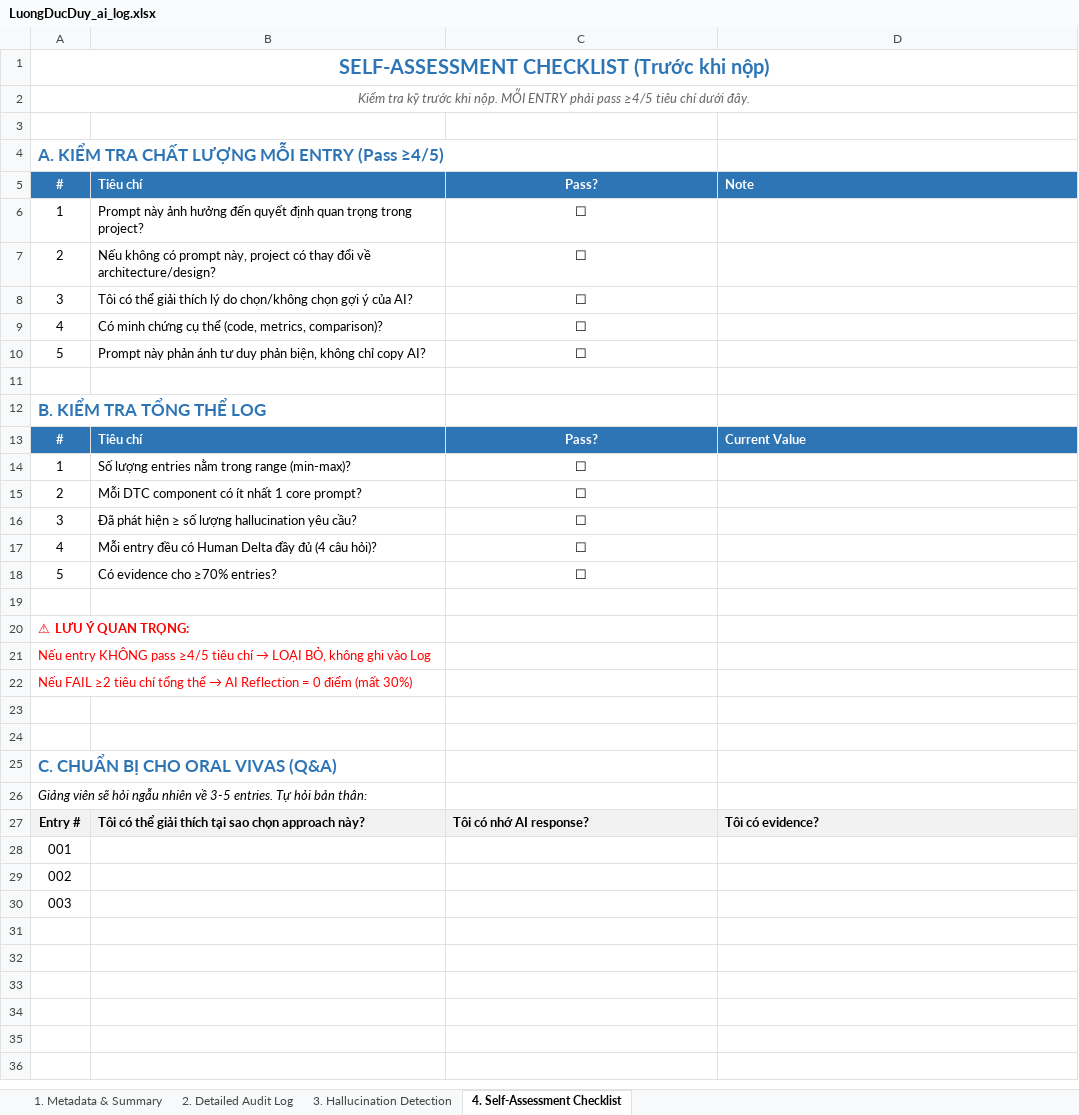
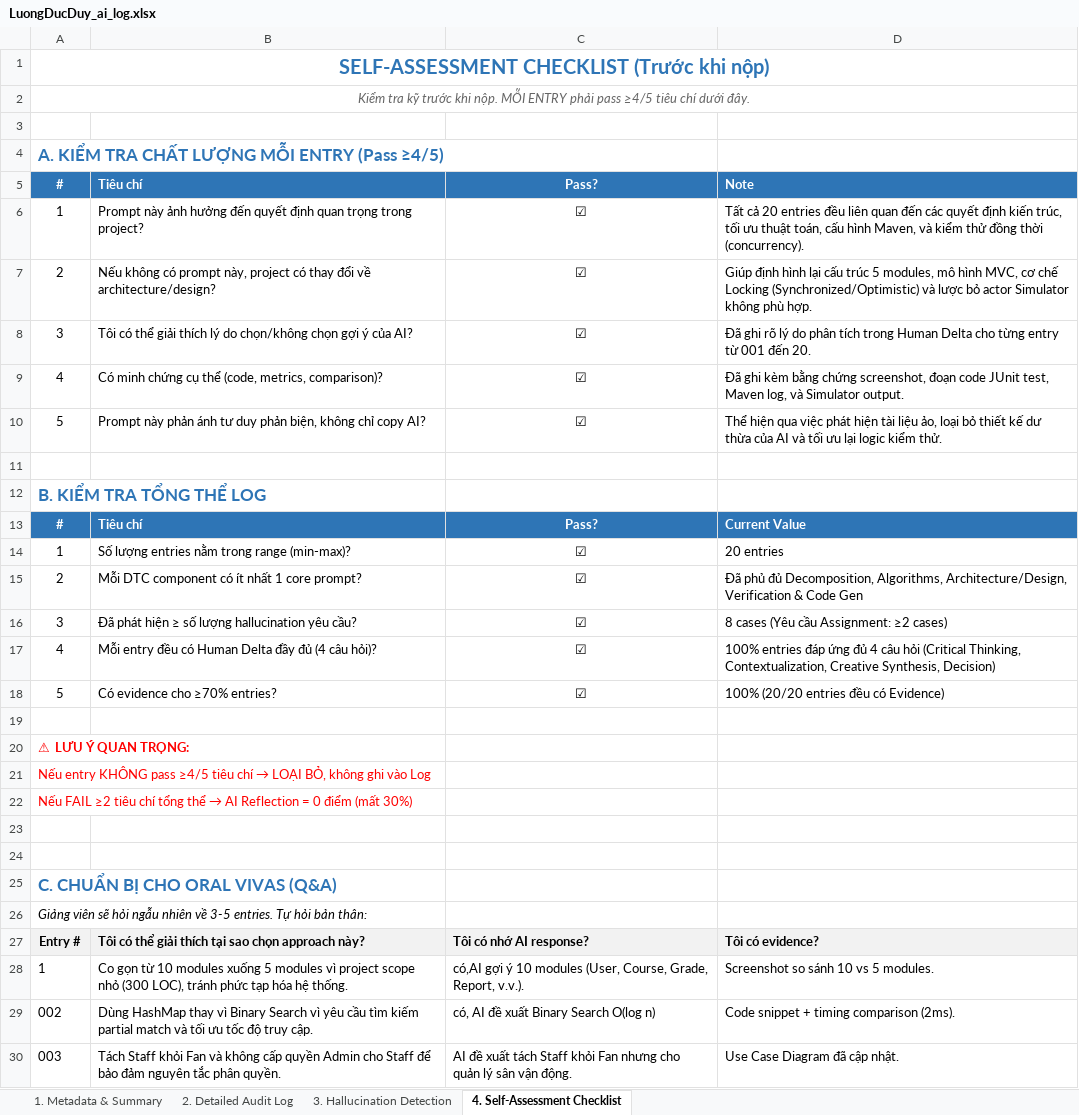
Before and after one commit to luongducduy-creator/NHOM_04_LAB211_TicketBooking, an Excel workbook: ai_logs/LuongDucDuy_ai_log.xlsx, sheet 4. Self-Assessment Checklist, drawn as a sheet; values as stored, in another font and other column widths than the file's, no borders; charts and pictures not drawn; removed rows and columns are numbered as before the commit, all else as after; the diff names each change by its address in the sheet, - before the commit and + after, or states it on an @@ line.

```diff
--- a/ai_logs/LuongDucDuy_ai_log.xlsx (sheet 4. Self-Assessment Checklist)
+++ b/ai_logs/LuongDucDuy_ai_log.xlsx (sheet 4. Self-Assessment Checklist)
-C6:C10: ☐
+C6:C10: ☑
-D6: (empty)
+D6: Tất cả 20 entries đều liên quan đến các quyết định kiến trúc, tối ưu thuật toán, cấu hình Maven, và kiểm thử đồng thời (concurrency).
-D7: (empty)
+D7: Giúp định hình lại cấu trúc 5 modules, mô hình MVC, cơ chế Locking (Synchronized/Optimistic) và lược bỏ actor Simulator không phù hợp.
-D8: (empty)
+D8: Đã ghi rõ lý do phân tích trong Human Delta cho từng entry từ 001 đến 20.
-D9: (empty)
+D9: Đã ghi kèm bằng chứng screenshot, đoạn code JUnit test, Maven log, và Simulator output.
-D10: (empty)
+D10: Thể hiện qua việc phát hiện tài liệu ảo, loại bỏ thiết kế dư thừa của AI và tối ưu lại logic kiểm thử.
-C14:C18: ☐
+C14:C18: ☑
-D14: (empty)
+D14: 20 entries
-D15: (empty)
+D15: Đã phủ đủ Decomposition, Algorithms, Architecture/Design, Verification & Code Gen
-D16: (empty)
+D16: 8 cases (Yêu cầu Assignment: ≥2 cases)
-D17: (empty)
+D17: 100% entries đáp ứng đủ 4 câu hỏi (Critical Thinking, Contextualization, Creative Synthesis, Decision)
-D18: (empty)
+D18: 100% (20/20 entries đều có Evidence)
-row 28: 001
-row 29: 002
-row 30: 003
+row 28: 1 | Co gọn từ 10 modules xuống 5 modules vì project scope nhỏ (300 LOC), tránh phức tạp hóa hệ thống. | có,AI gợi ý 10 modules (User, Course, Grade, Report, v.v.). | Screenshot so sánh 10 vs 5 modules.
+row 29: 002 | Dùng HashMap thay vì Binary Search vì yêu cầu tìm kiếm partial match và tối ưu tốc độ truy cập. | có, AI đề xuất Binary Search O(log n) | Code snippet + timing comparison (2ms).
+row 30: 003 | Tách Staff khỏi Fan và không cấp quyền Admin cho Staff để bảo đảm nguyên tắc phân quyền. | AI đề xuất tách Staff khỏi Fan nhưng cho quản lý sân vận động. | Use Case Diagram đã cập nhật.
```
